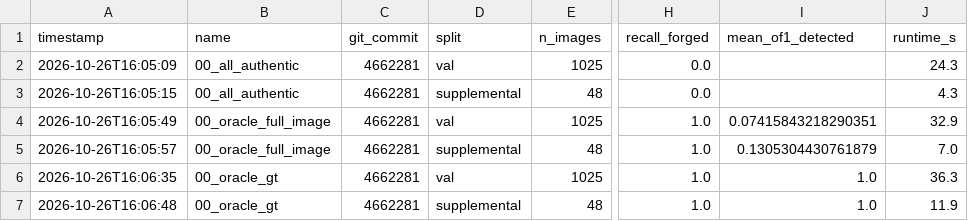
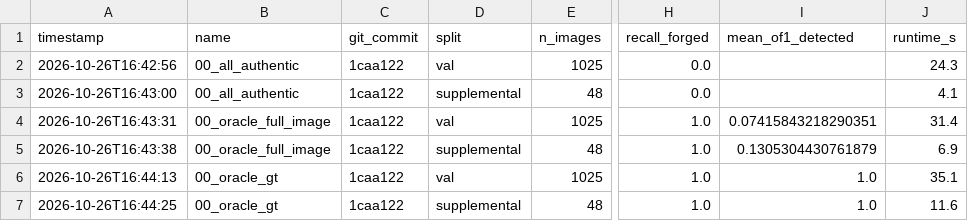
Before and after one commit to lucjohn/Recod.ai-LUC-Scientific-Image-Forgery-Detection, a CSV file: experiments/results.csv, drawn as a sheet; only a part is shown, gaps mark what is left out; the diff names each change by its address in the sheet, - before the commit and + after, or states it on an @@ line.

Commit message:
Re-run baselines after commit history rewrite
Scores are unchanged; results now reference an existing commit.

```diff
--- a/experiments/results.csv
+++ b/experiments/results.csv
-A2 (timestamp): 2026-10-26T16:05:09
+A2 (timestamp): 2026-10-26T16:42:56
-C2:C7 (git_commit): 4662281
+C2:C7 (git_commit): 1caa122
-A3 (timestamp): 2026-10-26T16:05:15
+A3 (timestamp): 2026-10-26T16:43:00
-J3 (runtime_s): 4.3
+J3 (runtime_s): 4.1
-A4 (timestamp): 2026-10-26T16:05:49
+A4 (timestamp): 2026-10-26T16:43:31
-J4 (runtime_s): 32.9
+J4 (runtime_s): 31.4
-A5 (timestamp): 2026-10-26T16:05:57
+A5 (timestamp): 2026-10-26T16:43:38
-J5 (runtime_s): 7.0
+J5 (runtime_s): 6.9
-A6 (timestamp): 2026-10-26T16:06:35
+A6 (timestamp): 2026-10-26T16:44:13
-J6 (runtime_s): 36.3
+J6 (runtime_s): 35.1
-A7 (timestamp): 2026-10-26T16:06:48
+A7 (timestamp): 2026-10-26T16:44:25
-J7 (runtime_s): 11.9
+J7 (runtime_s): 11.6
```
Also changed, not shown: 1 other file.
